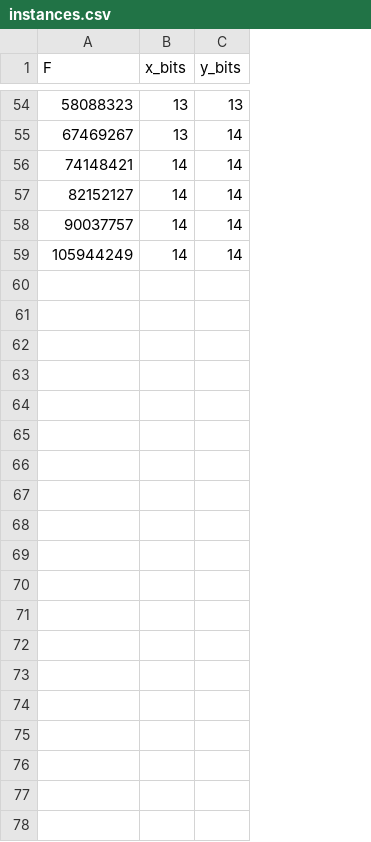
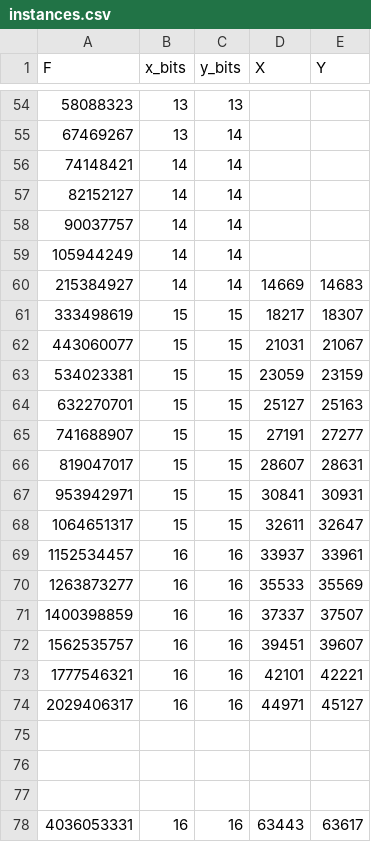
Before and after one commit to Mithrosah/Quantized-Integer-Factorization, a CSV file: instances.csv, drawn as a sheet; only a part is shown, gaps mark what is left out; the diff covers the shown part only; the diff names each change by its address in the sheet, - before the commit and + after, or states it on an @@ line.

```diff
--- a/instances.csv
+++ b/instances.csv
+column D (X), empty
+column E (Y), empty
+row 60: 215384927 | 14 | 14 | 14669 | 14683
+row 61: 333498619 | 15 | 15 | 18217 | 18307
+row 62: 443060077 | 15 | 15 | 21031 | 21067
+row 63: 534023381 | 15 | 15 | 23059 | 23159
+row 64: 632270701 | 15 | 15 | 25127 | 25163
+row 65: 741688907 | 15 | 15 | 27191 | 27277
+row 66: 819047017 | 15 | 15 | 28607 | 28631
+row 67: 953942971 | 15 | 15 | 30841 | 30931
+row 68: 1064651317 | 15 | 15 | 32611 | 32647
+row 69: 1152534457 | 16 | 16 | 33937 | 33961
+row 70: 1263873277 | 16 | 16 | 35533 | 35569
+row 71: 1400398859 | 16 | 16 | 37337 | 37507
+row 72: 1562535757 | 16 | 16 | 39451 | 39607
+row 73: 1777546321 | 16 | 16 | 42101 | 42221
+row 74: 2029406317 | 16 | 16 | 44971 | 45127
+row 75: (empty)
+row 76: (empty)
+row 77: (empty)
+row 78: 4036053331 | 16 | 16 | 63443 | 63617
```
Also changed, not shown: 13 added rows elsewhere in this file, 9 other files.
